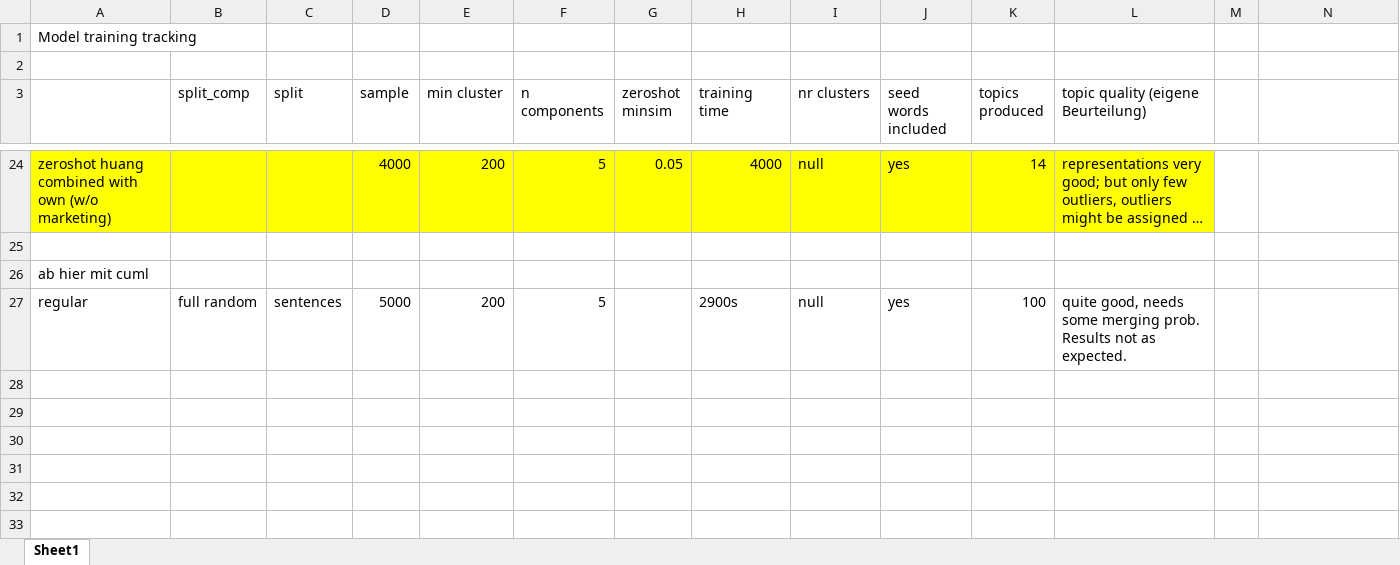
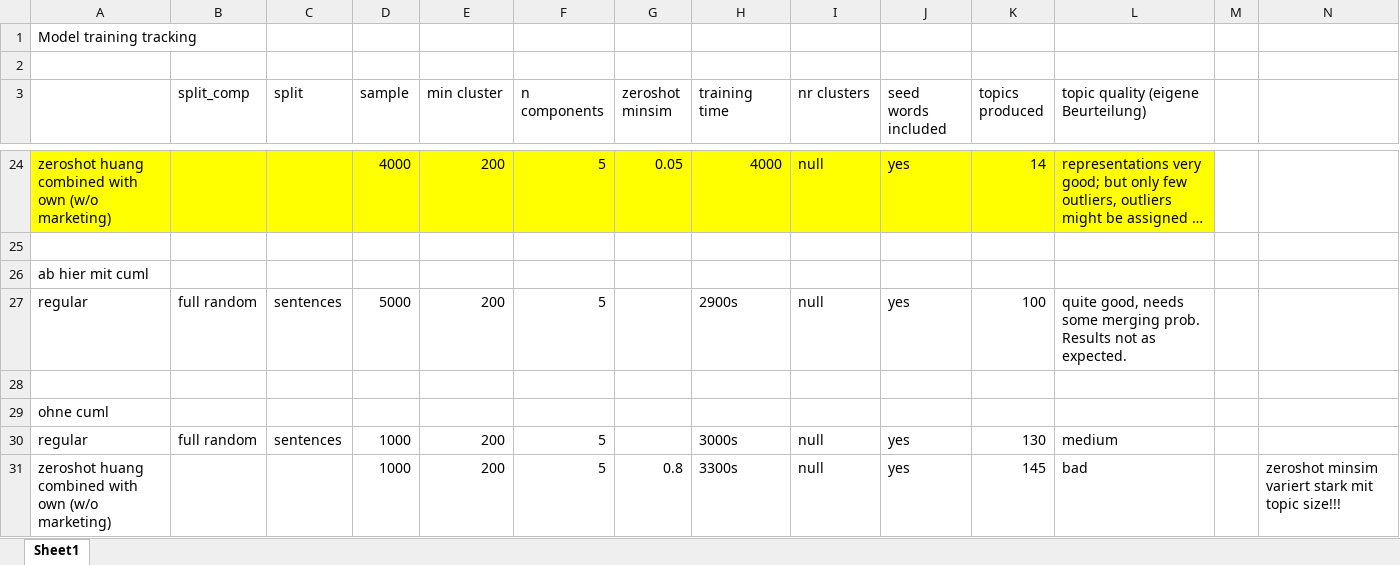
Before and after one commit to Restillence/bertopic_ecc, an Excel workbook: model_training_tracking.xlsx, sheet Sheet1, drawn as a sheet; only a part is shown, gaps mark what is left out; long unchanged cells end in …; values as stored, in another font and other column widths than the file's, no borders; rows hold the shown columns only; the diff names each change by its address in the sheet, - before the commit and + after, or states it on an @@ line.

Commit message:
now trying zeroshot and regular 2500 on bertopic_training.py

```diff
--- a/model_training_tracking.xlsx (sheet Sheet1)
+++ b/model_training_tracking.xlsx (sheet Sheet1)
+row 28: (empty)
+row 29: ohne cuml
+row 30: regular | full random | sentences | 1000 | 200 | 5 |  | 3000s | null | yes | 130 | medium
+row 31: zeroshot huang combined with own (w/o marketing) |  |  | 1000 | 200 | 5 | 0.8 | 3300s | null | yes | 145 | bad |  | zeroshot minsim variert stark mit topic size!!!
```
Also changed, not shown: 3 other files.
